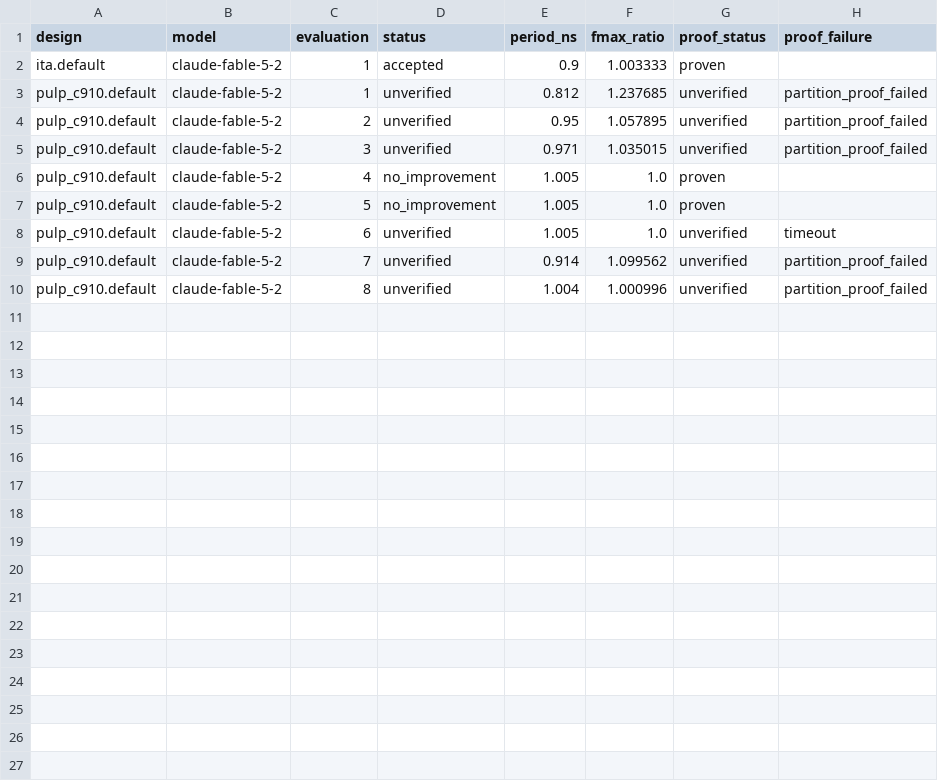
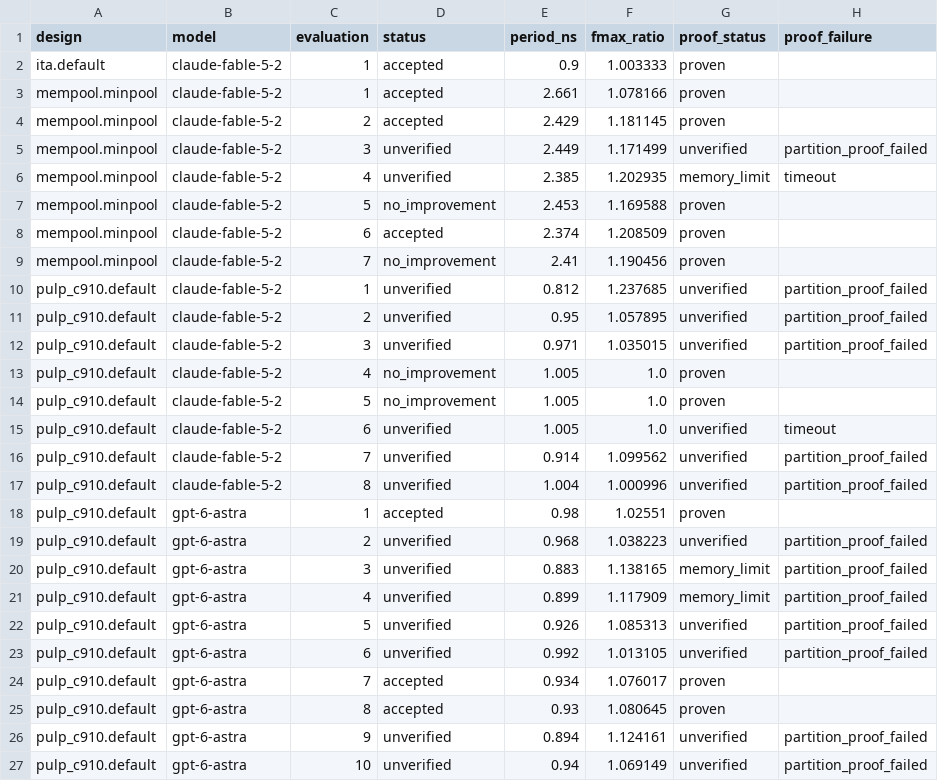
Before and after one commit to partcleda/rtl-fmax-agent-benchmark, a CSV file: results/evaluations.csv, drawn as a sheet; the diff names each change by its address in the sheet, - before the commit and + after, or states it on an @@ line.

```diff
--- a/results/evaluations.csv
+++ b/results/evaluations.csv
+row 3: mempool.minpool | claude-fable-5-2 | 1 | accepted | 2.661 | 1.078166 | proven
+row 4: mempool.minpool | claude-fable-5-2 | 2 | accepted | 2.429 | 1.181145 | proven
+row 5: mempool.minpool | claude-fable-5-2 | 3 | unverified | 2.449 | 1.171499 | unverified | partition_proof_failed
+row 6: mempool.minpool | claude-fable-5-2 | 4 | unverified | 2.385 | 1.202935 | memory_limit | timeout
+row 7: mempool.minpool | claude-fable-5-2 | 5 | no_improvement | 2.453 | 1.169588 | proven
+row 8: mempool.minpool | claude-fable-5-2 | 6 | accepted | 2.374 | 1.208509 | proven
+row 9: mempool.minpool | claude-fable-5-2 | 7 | no_improvement | 2.41 | 1.190456 | proven
+row 18: pulp_c910.default | gpt-6-astra | 1 | accepted | 0.98 | 1.02551 | proven
+row 19: pulp_c910.default | gpt-6-astra | 2 | unverified | 0.968 | 1.038223 | unverified | partition_proof_failed
+row 20: pulp_c910.default | gpt-6-astra | 3 | unverified | 0.883 | 1.138165 | memory_limit | partition_proof_failed
+row 21: pulp_c910.default | gpt-6-astra | 4 | unverified | 0.899 | 1.117909 | memory_limit | partition_proof_failed
+row 22: pulp_c910.default | gpt-6-astra | 5 | unverified | 0.926 | 1.085313 | unverified | partition_proof_failed
+row 23: pulp_c910.default | gpt-6-astra | 6 | unverified | 0.992 | 1.013105 | unverified | partition_proof_failed
+row 24: pulp_c910.default | gpt-6-astra | 7 | accepted | 0.934 | 1.076017 | proven
+row 25: pulp_c910.default | gpt-6-astra | 8 | accepted | 0.93 | 1.080645 | proven
+row 26: pulp_c910.default | gpt-6-astra | 9 | unverified | 0.894 | 1.124161 | unverified | partition_proof_failed
+row 27: pulp_c910.default | gpt-6-astra | 10 | unverified | 0.94 | 1.069149 | unverified | partition_proof_failed
```
Also changed, not shown: results/sessions.csv, 7 other files.
